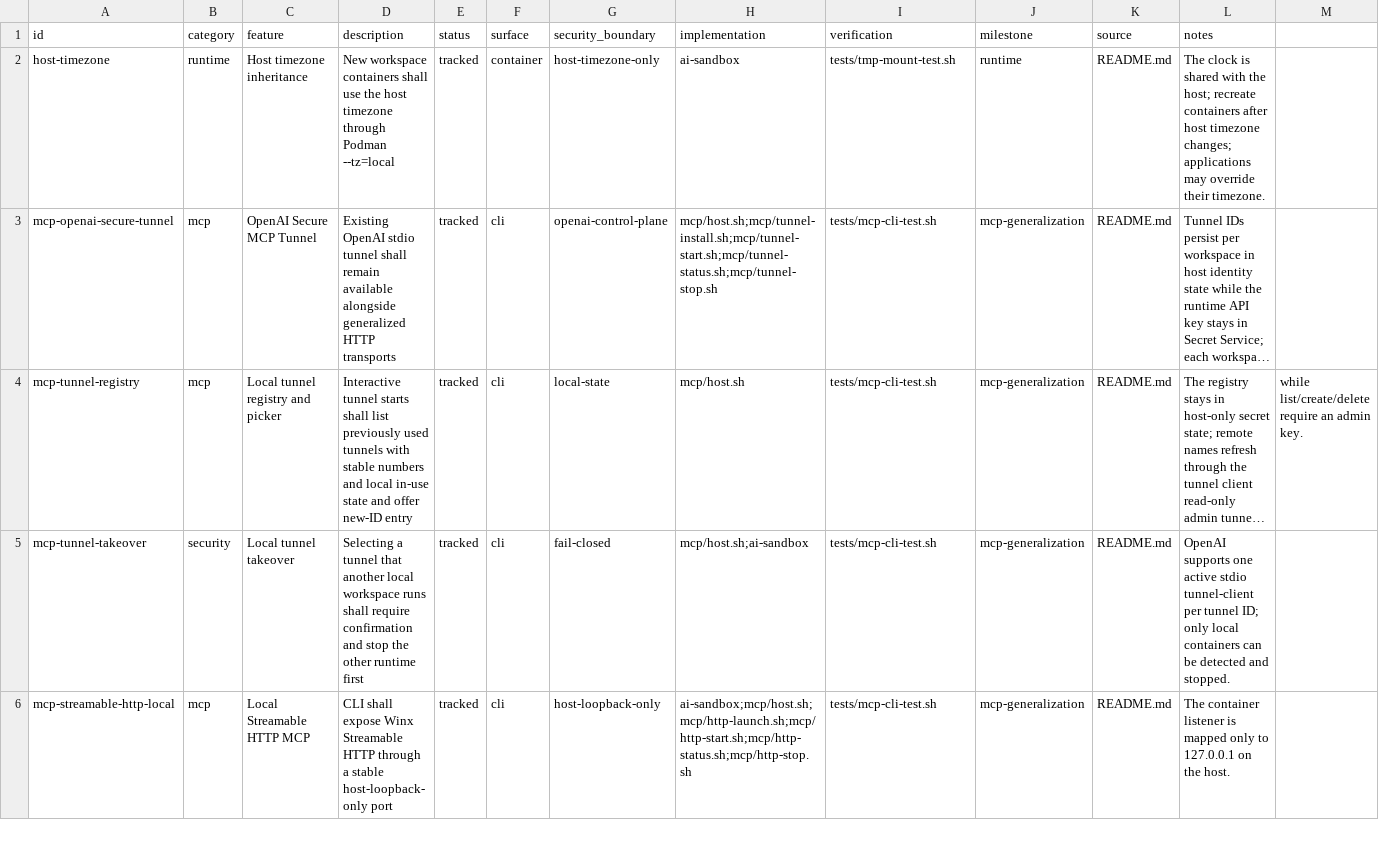
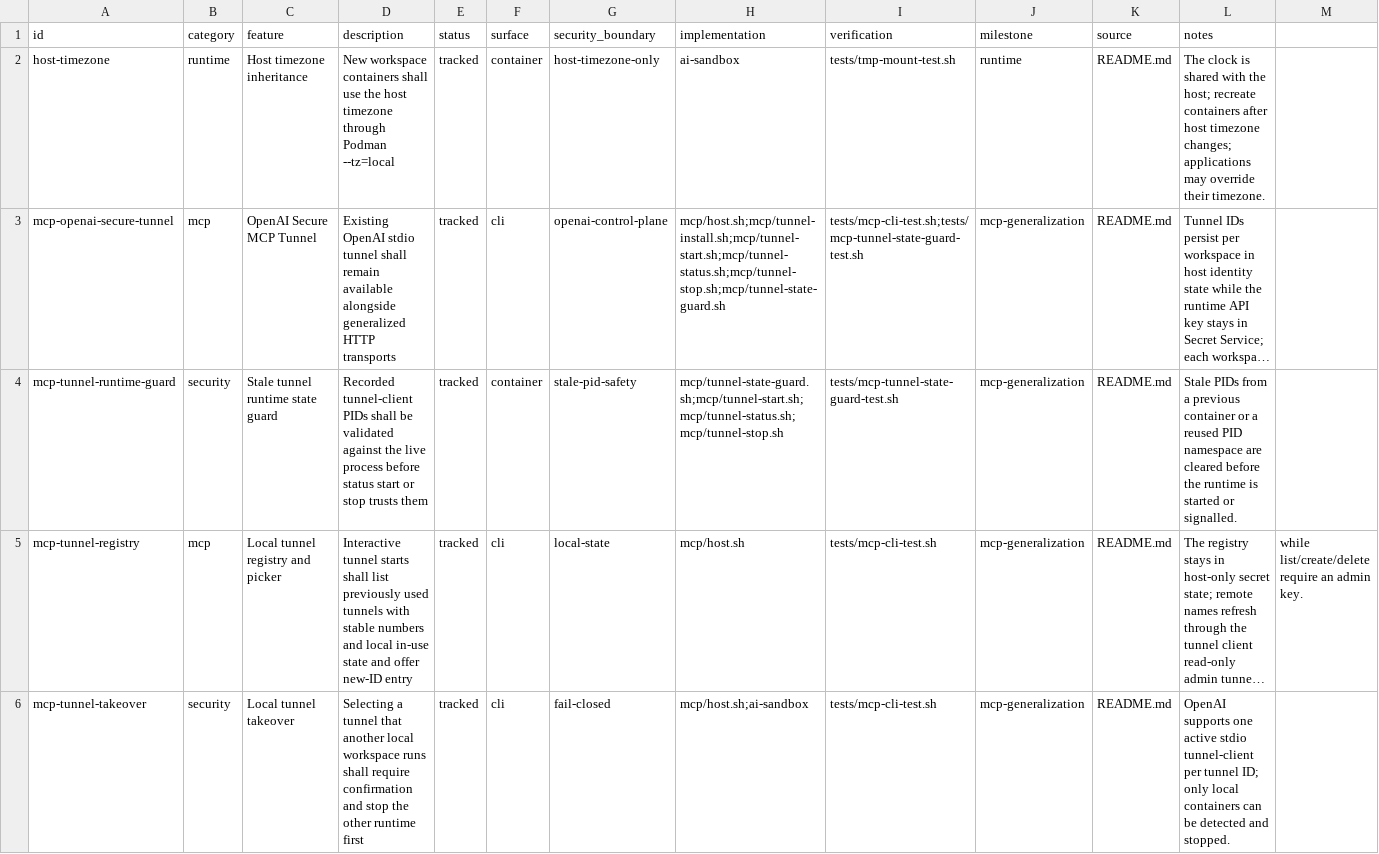
Before and after one commit to yeus/nix-ai-sandbox, a CSV file: SYSTEM_DEFINITION.csv, drawn as a sheet; only a part is shown; the shorter side is filled out with more unchanged rows; long unchanged cells end in …; the diff names each change by its address in the sheet, - before the commit and + after, or states it on an @@ line.

Commit message:
fix(mcp): guard stale tunnel runtime state
The tunnel state directory survives container recreation, but tunnel-client records a container-local PID. After a restart that PID can belong to an unrelated process, so status and start refuse to launch and stop can signal the wrong process.

Validate the recorded PID against the expected tunnel-client command before trusting it, and clear stale process and health state before status, start, or stop use it.

```diff
--- a/SYSTEM_DEFINITION.csv
+++ b/SYSTEM_DEFINITION.csv
-H3 (implementation): mcp/host.sh;mcp/tunnel-install.sh;mcp/tunnel-start.sh;mcp/tunnel-status.sh;mcp/tunnel-stop.sh
+H3 (implementation): mcp/host.sh;mcp/tunnel-install.sh;mcp/tunnel-start.sh;mcp/tunnel-status.sh;mcp/tunnel-stop.sh;mcp/tunnel-state-guard.sh
-I3 (verification): tests/mcp-cli-test.sh
+I3 (verification): tests/mcp-cli-test.sh;tests/mcp-tunnel-state-guard-test.sh
+row 4: mcp-tunnel-runtime-guard | security | Stale tunnel runtime state guard | Recorded tunnel-client PIDs shall be validated against the live process before status start or stop trusts them | tracked | container | stale-pid-safety | mcp/tunnel-state-guard.sh;mcp/tunnel-start.sh;mcp/tunnel-status.sh;mcp/tunnel-stop.sh | tests/mcp-tunnel-state-guard-test.sh | mcp-generalization | README.md | Stale PIDs from a previous container or a reused PID namespace are cleared before the runtime is started or signalled.
```
Also changed, not shown: 7 other files.
